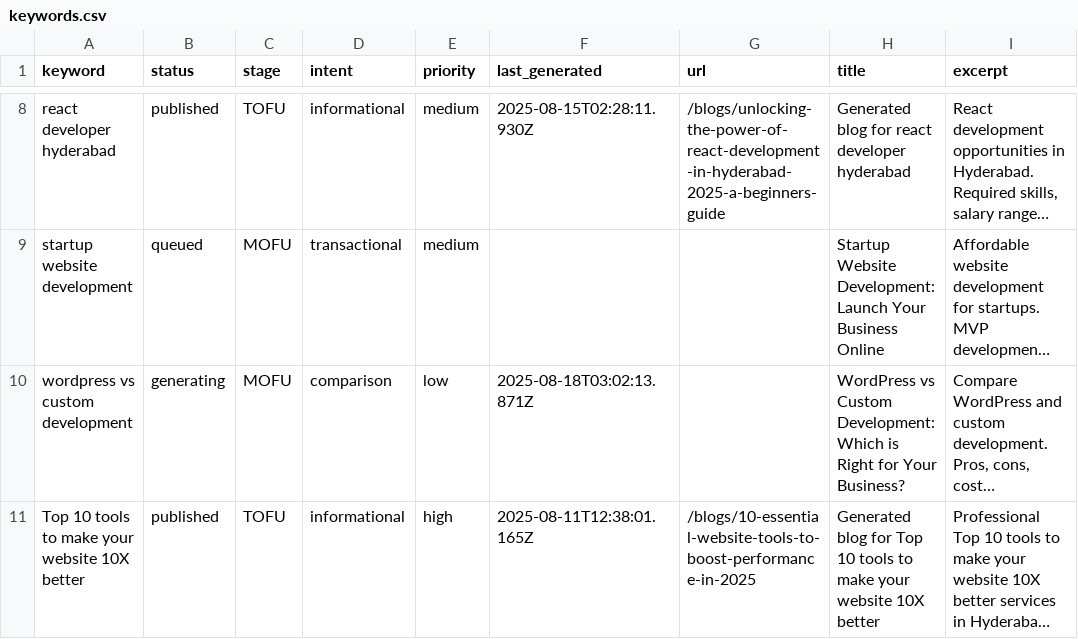
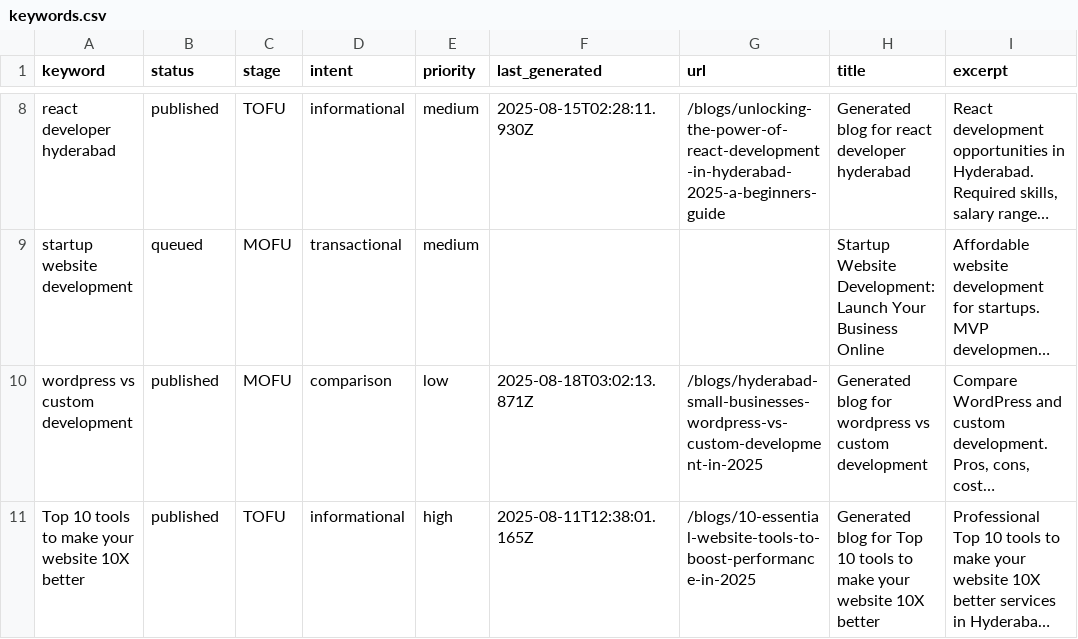
Before and after one commit to krishna0523/Bridgemark, a CSV file: content/keywords/keywords.csv, drawn as a sheet; only a part is shown, gaps mark what is left out; long unchanged cells end in …; the diff names each change by its address in the sheet, - before the commit and + after, or states it on an @@ line.

Commit message:
Update keywords status via blog generation

```diff
--- a/content/keywords/keywords.csv
+++ b/content/keywords/keywords.csv
-B10 (status): generating
+B10 (status): published
-G10 (url): (empty)
+G10 (url): /blogs/hyderabad-small-businesses-wordpress-vs-custom-development-in-2025
-H10 (title): WordPress vs Custom Development: Which is Right for Your Business?
+H10 (title): Generated blog for wordpress vs custom development
```
